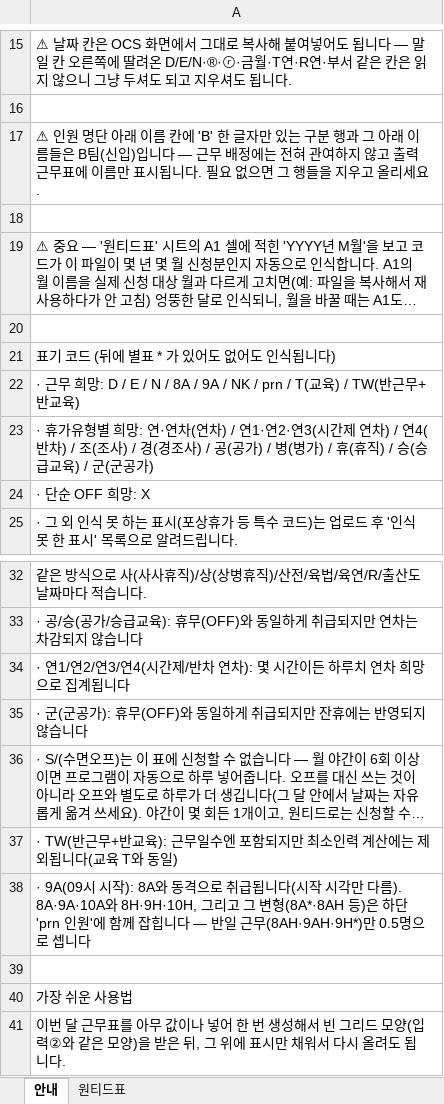
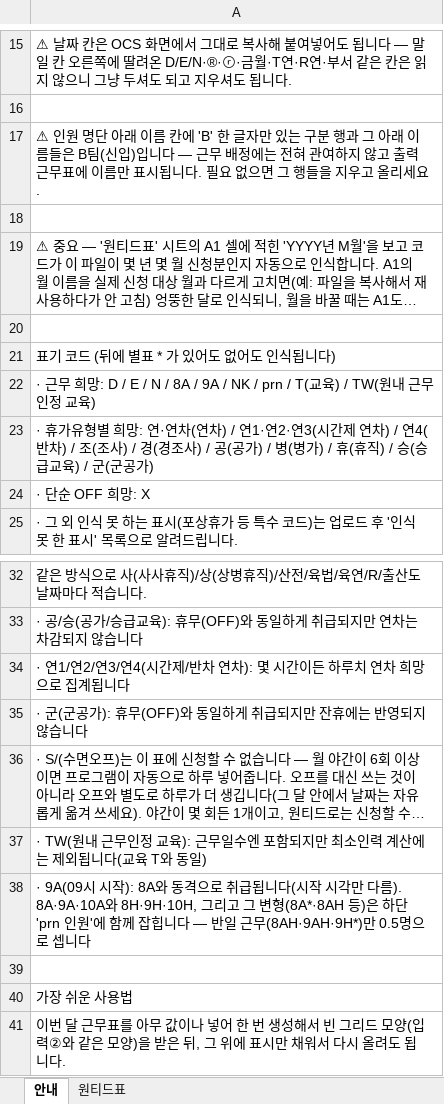
Before and after one commit to socialm2/schedule02_app, an Excel workbook: templates/sample_wanted.xlsx, sheet 안내, drawn as a sheet; only a part is shown, gaps mark what is left out; long unchanged cells end in …; values as stored, in another font and other column widths than the file's, no borders; the diff names each change by its address in the sheet, - before the commit and + after, or states it on an @@ line.

```diff
--- a/templates/sample_wanted.xlsx (sheet 안내)
+++ b/templates/sample_wanted.xlsx (sheet 안내)
-A22: …육) / TW(반근무+반교육)
+A22: …육) / TW(원내 근무인정 교육)
-A37: · TW(반근무+반교육): 근…
+A37: · TW(원내 근무인정 교육): 근…
```
Also changed, not shown: 4 other files.
